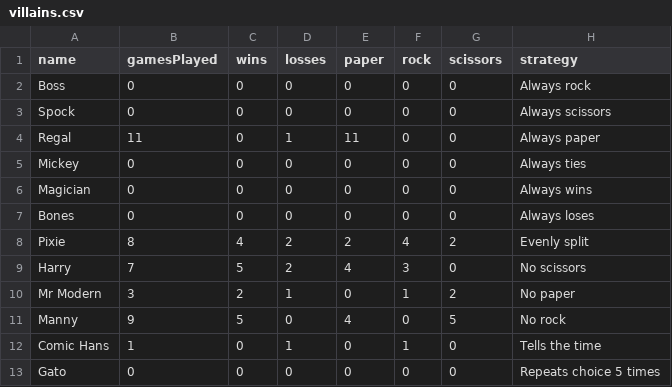
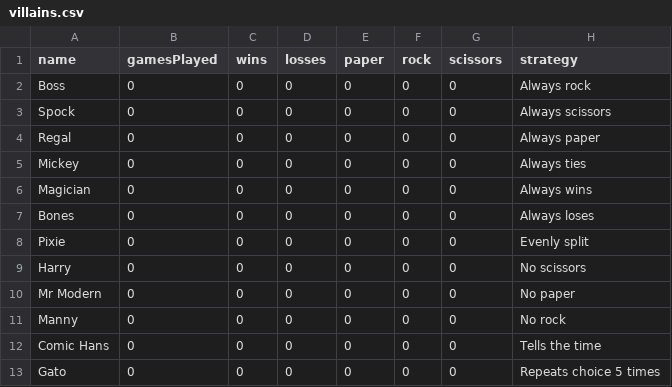
Before and after one commit to rifatislam19/prs-showdown, a CSV file: data/villains.csv, drawn as a sheet.

```diff
--- a/data/villains.csv
+++ b/data/villains.csv
@@ -3,3 +3,3 @@ Boss,0,0,0,0,0,0,Always rock
 Spock,0,0,0,0,0,0,Always scissors
-Regal,11,0,1,11,0,0,Always paper
+Regal,0,0,0,0,0,0,Always paper
 Mickey,0,0,0,0,0,0,Always ties
@@ -7,7 +7,7 @@ Magician,0,0,0,0,0,0,Always wins
 Bones,0,0,0,0,0,0,Always loses
-Pixie,8,4,2,2,4,2,Evenly split
-Harry,7,5,2,4,3,0,No scissors
-Mr Modern,3,2,1,0,1,2,No paper
-Manny,9,5,0,4,0,5,No rock
-Comic Hans,1,0,1,0,1,0,Tells the time
+Pixie,0,0,0,0,0,0,Evenly split
+Harry,0,0,0,0,0,0,No scissors
+Mr Modern,0,0,0,0,0,0,No paper
+Manny,0,0,0,0,0,0,No rock
+Comic Hans,0,0,0,0,0,0,Tells the time
 Gato,0,0,0,0,0,0,Repeats choice 5 times
```
Also changed, not shown: data/users.csv, 2 other files.
